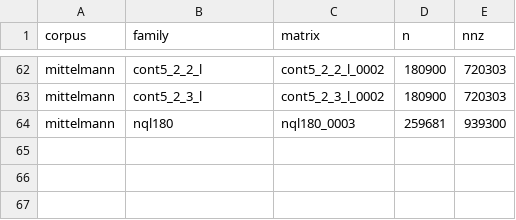
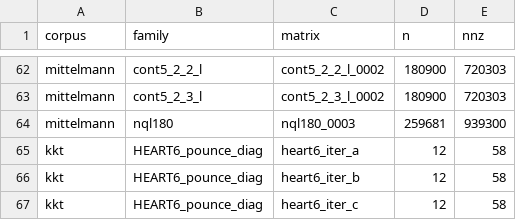
Before and after one commit to jkitchin/feral, a TSV file: external_benchmarks/comparison/sample.tsv, drawn as a sheet; only a part is shown, gaps mark what is left out; the diff names each change by its address in the sheet, - before the commit and + after, or states it on an @@ line.

```diff
--- a/external_benchmarks/comparison/sample.tsv
+++ b/external_benchmarks/comparison/sample.tsv
+row 65: kkt | HEART6_pounce_diag | heart6_iter_a | 12 | 58
+row 66: kkt | HEART6_pounce_diag | heart6_iter_b | 12 | 58
+row 67: kkt | HEART6_pounce_diag | heart6_iter_c | 12 | 58
```
Also changed, not shown: 4 other files.
